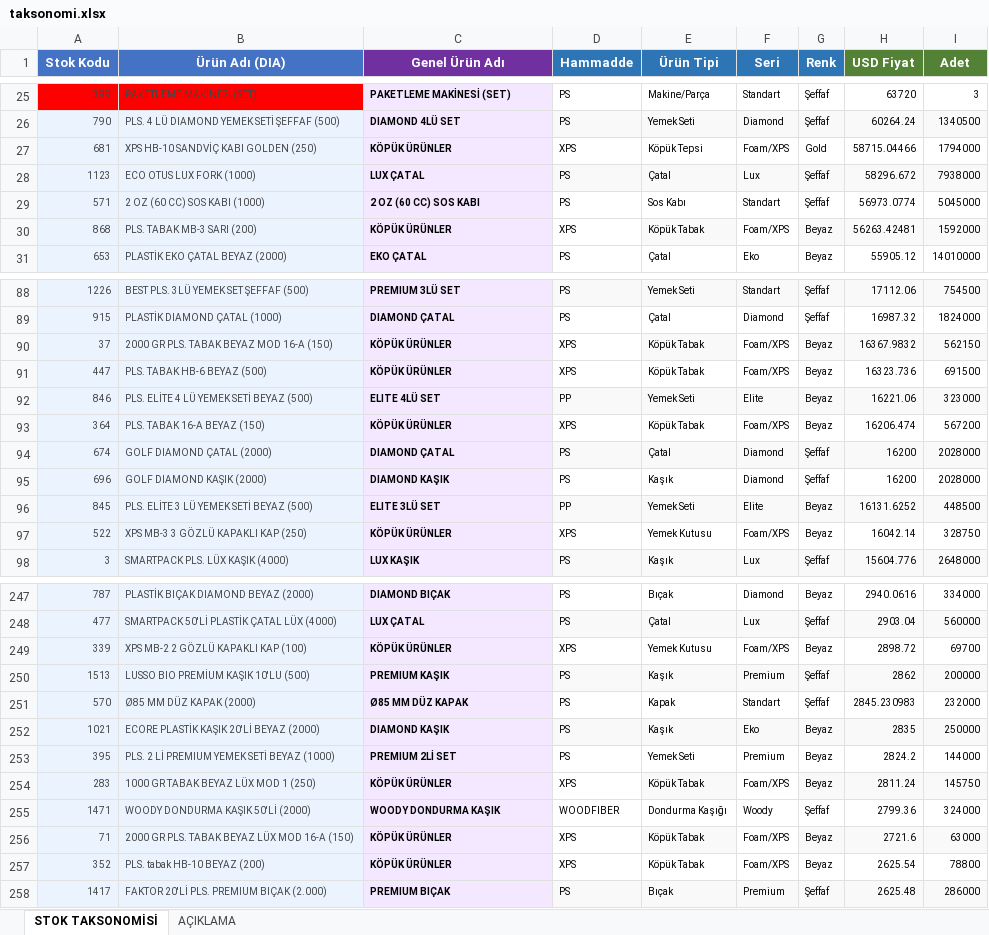
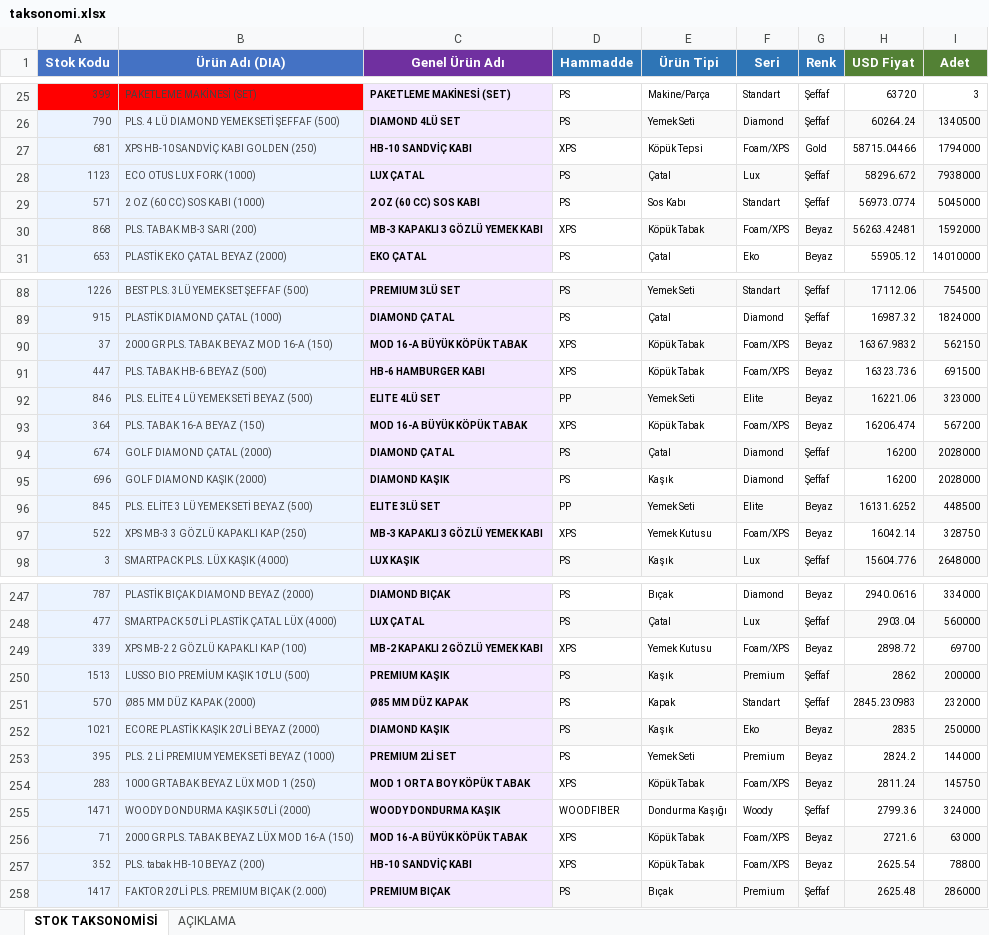
Before and after one commit to suhedaguul-arch/SUHEDA, an Excel workbook: data/taksonomi.xlsx, sheet STOK TAKSONOMİSİ, drawn as a sheet; only a part is shown, gaps mark what is left out; values as stored, in another font and other column widths than the file's, no borders; the diff covers the shown part only; the diff names each change by its address in the sheet, - before the commit and + after, or states it on an @@ line.

```diff
--- a/data/taksonomi.xlsx (sheet STOK TAKSONOMİSİ)
+++ b/data/taksonomi.xlsx (sheet STOK TAKSONOMİSİ)
-C27 (Genel Ürün Adı): KÖPÜK ÜRÜNLER
+C27 (Genel Ürün Adı): HB-10 SANDVİÇ KABI
-C30 (Genel Ürün Adı): KÖPÜK ÜRÜNLER
+C30 (Genel Ürün Adı): MB-3 KAPAKLI 3 GÖZLÜ YEMEK KABI
-C90 (Genel Ürün Adı): KÖPÜK ÜRÜNLER
+C90 (Genel Ürün Adı): MOD 16-A BÜYÜK KÖPÜK TABAK
-C91 (Genel Ürün Adı): KÖPÜK ÜRÜNLER
+C91 (Genel Ürün Adı): HB-6 HAMBURGER KABI
-C93 (Genel Ürün Adı): KÖPÜK ÜRÜNLER
+C93 (Genel Ürün Adı): MOD 16-A BÜYÜK KÖPÜK TABAK
-C97 (Genel Ürün Adı): KÖPÜK ÜRÜNLER
+C97 (Genel Ürün Adı): MB-3 KAPAKLI 3 GÖZLÜ YEMEK KABI
-C249 (Genel Ürün Adı): KÖPÜK ÜRÜNLER
+C249 (Genel Ürün Adı): MB-2 KAPAKLI 2 GÖZLÜ YEMEK KABI
-C254 (Genel Ürün Adı): KÖPÜK ÜRÜNLER
+C254 (Genel Ürün Adı): MOD 1 ORTA BOY KÖPÜK TABAK
-C256 (Genel Ürün Adı): KÖPÜK ÜRÜNLER
+C256 (Genel Ürün Adı): MOD 16-A BÜYÜK KÖPÜK TABAK
-C257 (Genel Ürün Adı): KÖPÜK ÜRÜNLER
+C257 (Genel Ürün Adı): HB-10 SANDVİÇ KABI
```
Also changed, not shown: 46 edited cells elsewhere in this sheet, 3 other files.
